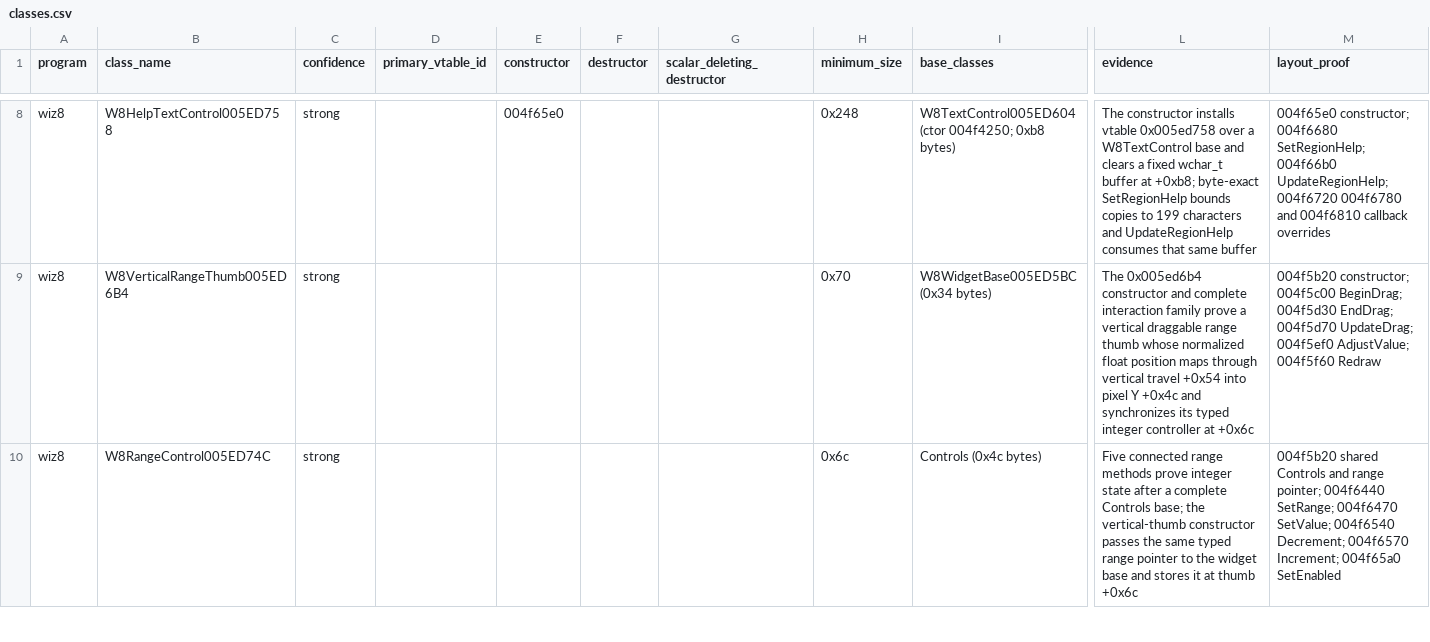
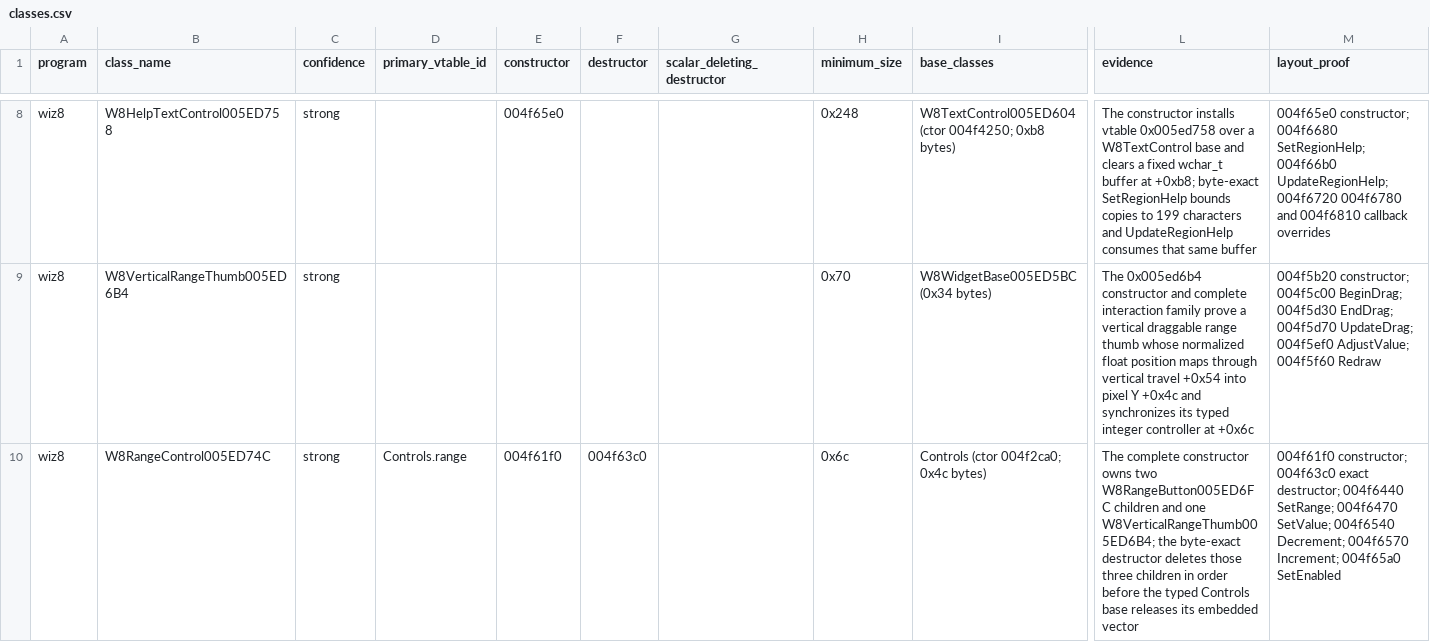
Before and after one commit to agluszak/wizardry-8-decomp, a CSV file: evidence/reviewed/wiz8/classes.csv, drawn as a sheet; only a part is shown, gaps mark what is left out; the diff covers the shown part only; the diff names each change by its address in the sheet, - before the commit and + after, or states it on an @@ line.

```diff
--- a/evidence/reviewed/wiz8/classes.csv
+++ b/evidence/reviewed/wiz8/classes.csv
-D10 (primary_vtable_id): (empty)
+D10 (primary_vtable_id): Controls.range
-E10 (constructor): (empty)
+E10 (constructor): 004f61f0
-F10 (destructor): (empty)
+F10 (destructor): 004f63c0
-I10 (base_classes): Controls (0x4c bytes)
+I10 (base_classes): Controls (ctor 004f2ca0; 0x4c bytes)
-L10 (evidence): Five connected range methods prove integer state after a complete Controls base; the vertical-thumb constructor passes the same typed range pointer to the widget base and stores it at thumb +0x6c
+L10 (evidence): The complete constructor owns two W8RangeButton005ED6FC children and one W8VerticalRangeThumb005ED6B4; the byte-exact destructor deletes those three children in order before the typed Controls base releases its embedded vector
-M10 (layout_proof): 004f5b20 shared Controls and range pointer; 004f6440 SetRange;…
+M10 (layout_proof): 004f61f0 constructor; 004f63c0 exact destructor; 004f6440 SetRange;…
```
Also changed, not shown: 8 edited cells elsewhere in this file, config/reccmp/wiz8-gameplay-boundaries.csv, evidence/reviewed/wiz8/fields.csv, 8 other files.
